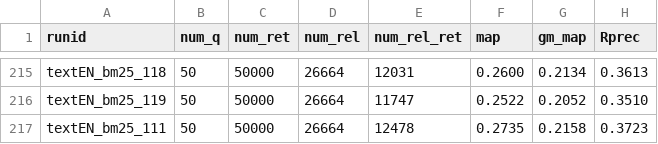
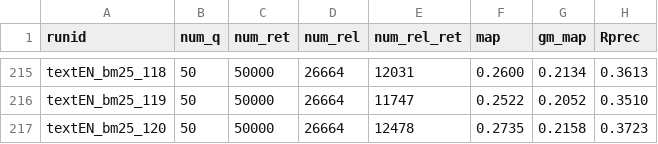
Before and after one commit to 404rorre/solr_project_ws24, a CSV file: trec_log.csv, drawn as a sheet; only a part is shown, gaps mark what is left out; the diff names each change by its address in the sheet, - before the commit and + after, or states it on an @@ line.

Commit message:
log(trec):Added new run

```diff
--- a/trec_log.csv
+++ b/trec_log.csv
-A217 (runid): textEN_bm25_111
+A217 (runid): textEN_bm25_120
```
